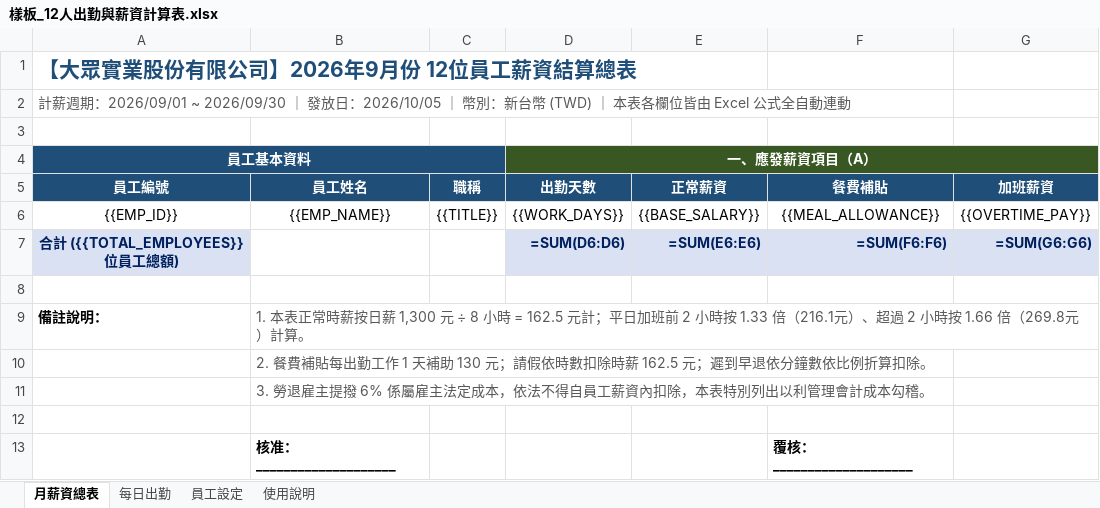
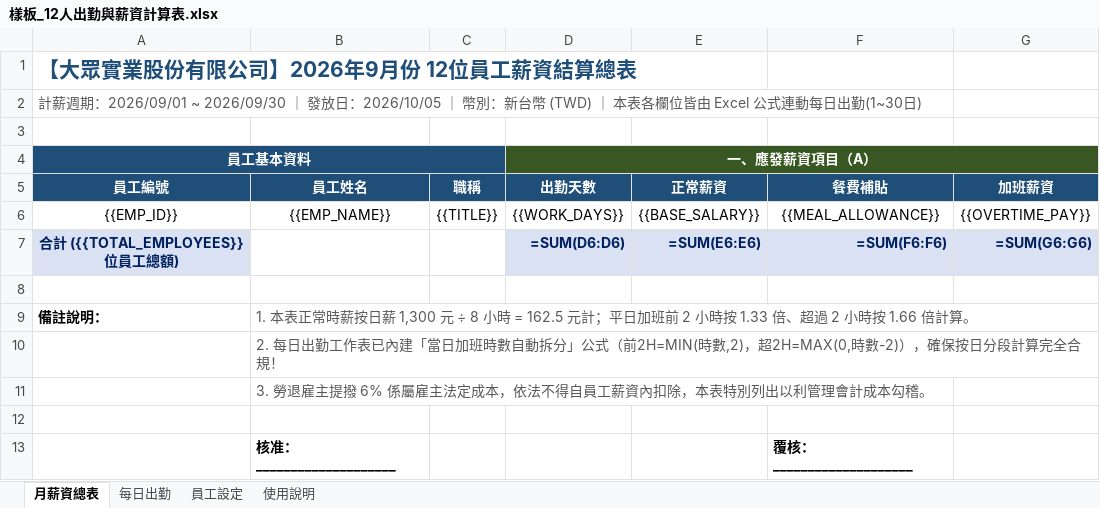
Before and after one commit to roberthsu2003/workflow-productivity, an Excel workbook: 常見的AI應用/實戰範例/薪資計算表/樣板_12人出勤與薪資計算表.xlsx, sheet 月薪資總表, drawn as a sheet; only a part is shown; values as stored, in another font and other column widths than the file's, no borders; formulas without a stored value are shown as written; the diff names each change by its address in the sheet, - before the commit and + after, or states it on an @@ line.

```diff
--- a/常見的AI應用/實戰範例/薪資計算表/樣板_12人出勤與薪資計算表.xlsx (sheet 月薪資總表)
+++ b/常見的AI應用/實戰範例/薪資計算表/樣板_12人出勤與薪資計算表.xlsx (sheet 月薪資總表)
-A2 (員工基本資料): …Excel 公式全自動連動
+A2 (員工基本資料): …Excel 公式連動每日出勤(1~30日)
-B9: …按 1.33 倍（216.1元）、超過 2 小時按 1.66 倍（269.8元）計算。
+B9: …按 1.33 倍、超過 2 小時按 1.66 倍計算。
-B10: 2. 餐費補貼每出勤工作 1 天補助 130 元；請假依時數扣除時薪 162.5 元；遲到早退依分鐘數依比例折算扣除。
+B10: 2. 每日出勤工作表已內建「當日加班時數自動拆分」公式（前2H=MIN(時數,2)，超2H=MAX(0,時數-2)），確保按日分段計算完全合規！
```
Also changed, not shown: sheet 每日出勤, sheet 使用說明, 常見的AI應用/實戰範例/薪資計算表/素材_員工出勤與設定明細.xlsx, 常見的AI應用/實戰範例/薪資計算表/薪資計算表_已完成.xlsx, 4 other files.
